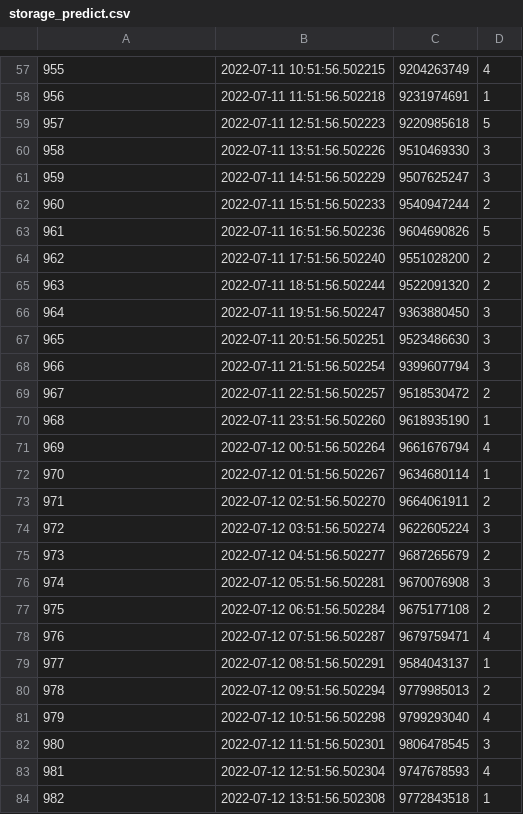
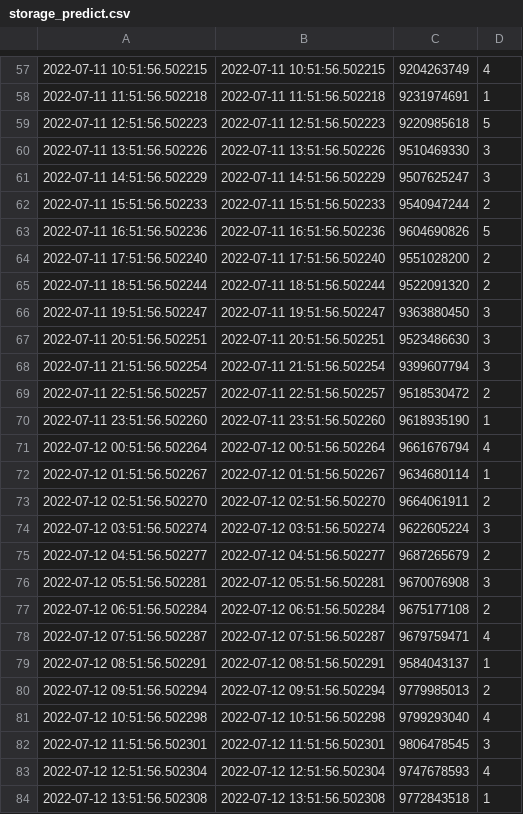
Before and after one commit to abhirampuranik/hpe-cty-app, a CSV file: test_data/storage_predict.csv, drawn as a sheet; only a part is shown, gaps mark what is left out; the diff covers the shown part only.

```diff
--- a/test_data/storage_predict.csv
+++ b/test_data/storage_predict.csv
@@ -57,28 +57,28 @@
-955,2022-07-11 10:51:56.502215,9204263749,4
-956,2022-07-11 11:51:56.502218,9231974691,1
-957,2022-07-11 12:51:56.502223,9220985618,5
-958,2022-07-11 13:51:56.502226,9510469330,3
-959,2022-07-11 14:51:56.502229,9507625247,3
-960,2022-07-11 15:51:56.502233,9540947244,2
-961,2022-07-11 16:51:56.502236,9604690826,5
-962,2022-07-11 17:51:56.502240,9551028200,2
-963,2022-07-11 18:51:56.502244,9522091320,2
-964,2022-07-11 19:51:56.502247,9363880450,3
-965,2022-07-11 20:51:56.502251,9523486630,3
-966,2022-07-11 21:51:56.502254,9399607794,3
-967,2022-07-11 22:51:56.502257,9518530472,2
-968,2022-07-11 23:51:56.502260,9618935190,1
-969,2022-07-12 00:51:56.502264,9661676794,4
-970,2022-07-12 01:51:56.502267,9634680114,1
-971,2022-07-12 02:51:56.502270,9664061911,2
-972,2022-07-12 03:51:56.502274,9622605224,3
-973,2022-07-12 04:51:56.502277,9687265679,2
-974,2022-07-12 05:51:56.502281,9670076908,3
-975,2022-07-12 06:51:56.502284,9675177108,2
-976,2022-07-12 07:51:56.502287,9679759471,4
-977,2022-07-12 08:51:56.502291,9584043137,1
-978,2022-07-12 09:51:56.502294,9779985013,2
-979,2022-07-12 10:51:56.502298,9799293040,4
-980,2022-07-12 11:51:56.502301,9806478545,3
-981,2022-07-12 12:51:56.502304,9747678593,4
-982,2022-07-12 13:51:56.502308,9772843518,1
+2022-07-11 10:51:56.502215,2022-07-11 10:51:56.502215,9204263749,4
+2022-07-11 11:51:56.502218,2022-07-11 11:51:56.502218,9231974691,1
+2022-07-11 12:51:56.502223,2022-07-11 12:51:56.502223,9220985618,5
+2022-07-11 13:51:56.502226,2022-07-11 13:51:56.502226,9510469330,3
+2022-07-11 14:51:56.502229,2022-07-11 14:51:56.502229,9507625247,3
+2022-07-11 15:51:56.502233,2022-07-11 15:51:56.502233,9540947244,2
+2022-07-11 16:51:56.502236,2022-07-11 16:51:56.502236,9604690826,5
+2022-07-11 17:51:56.502240,2022-07-11 17:51:56.502240,9551028200,2
+2022-07-11 18:51:56.502244,2022-07-11 18:51:56.502244,9522091320,2
+2022-07-11 19:51:56.502247,2022-07-11 19:51:56.502247,9363880450,3
+2022-07-11 20:51:56.502251,2022-07-11 20:51:56.502251,9523486630,3
+2022-07-11 21:51:56.502254,2022-07-11 21:51:56.502254,9399607794,3
+2022-07-11 22:51:56.502257,2022-07-11 22:51:56.502257,9518530472,2
+2022-07-11 23:51:56.502260,2022-07-11 23:51:56.502260,9618935190,1
+2022-07-12 00:51:56.502264,2022-07-12 00:51:56.502264,9661676794,4
+2022-07-12 01:51:56.502267,2022-07-12 01:51:56.502267,9634680114,1
+2022-07-12 02:51:56.502270,2022-07-12 02:51:56.502270,9664061911,2
+2022-07-12 03:51:56.502274,2022-07-12 03:51:56.502274,9622605224,3
+2022-07-12 04:51:56.502277,2022-07-12 04:51:56.502277,9687265679,2
+2022-07-12 05:51:56.502281,2022-07-12 05:51:56.502281,9670076908,3
+2022-07-12 06:51:56.502284,2022-07-12 06:51:56.502284,9675177108,2
+2022-07-12 07:51:56.502287,2022-07-12 07:51:56.502287,9679759471,4
+2022-07-12 08:51:56.502291,2022-07-12 08:51:56.502291,9584043137,1
+2022-07-12 09:51:56.502294,2022-07-12 09:51:56.502294,9779985013,2
+2022-07-12 10:51:56.502298,2022-07-12 10:51:56.502298,9799293040,4
+2022-07-12 11:51:56.502301,2022-07-12 11:51:56.502301,9806478545,3
+2022-07-12 12:51:56.502304,2022-07-12 12:51:56.502304,9747678593,4
+2022-07-12 13:51:56.502308,2022-07-12 13:51:56.502308,9772843518,1
```
Also changed, not shown: 72 edited cells elsewhere in this file, test_data/storage_update.csv, 1 other file.
